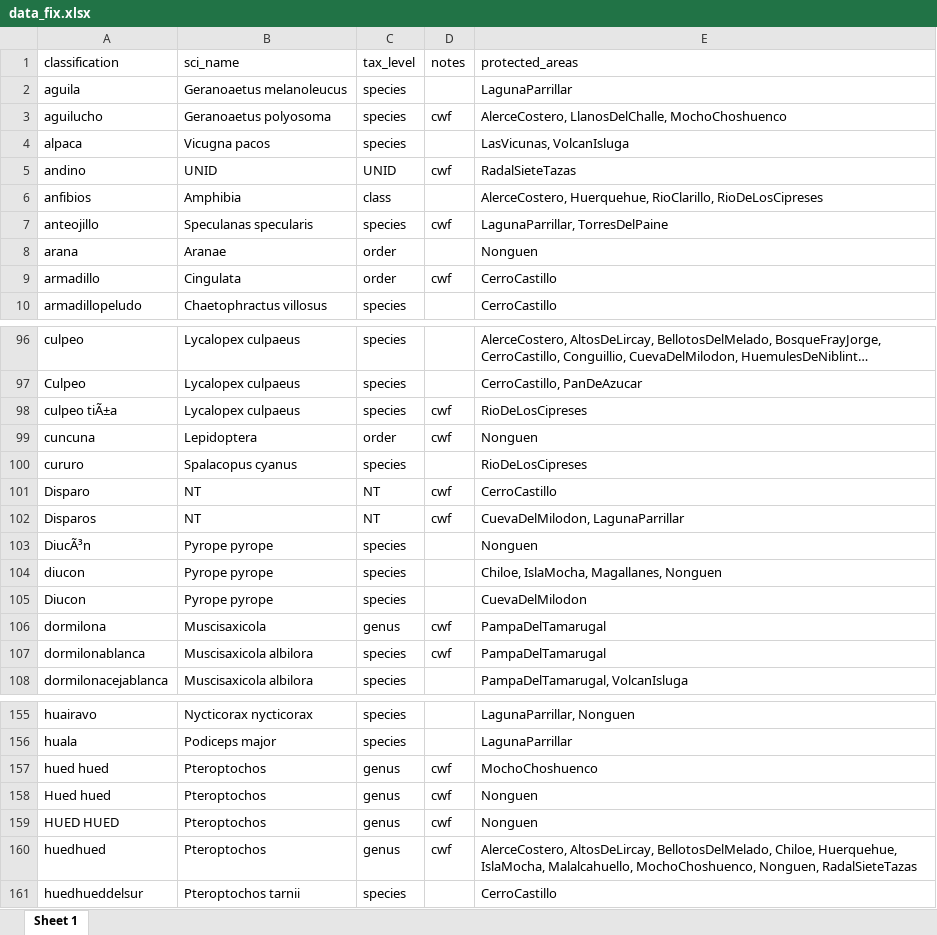
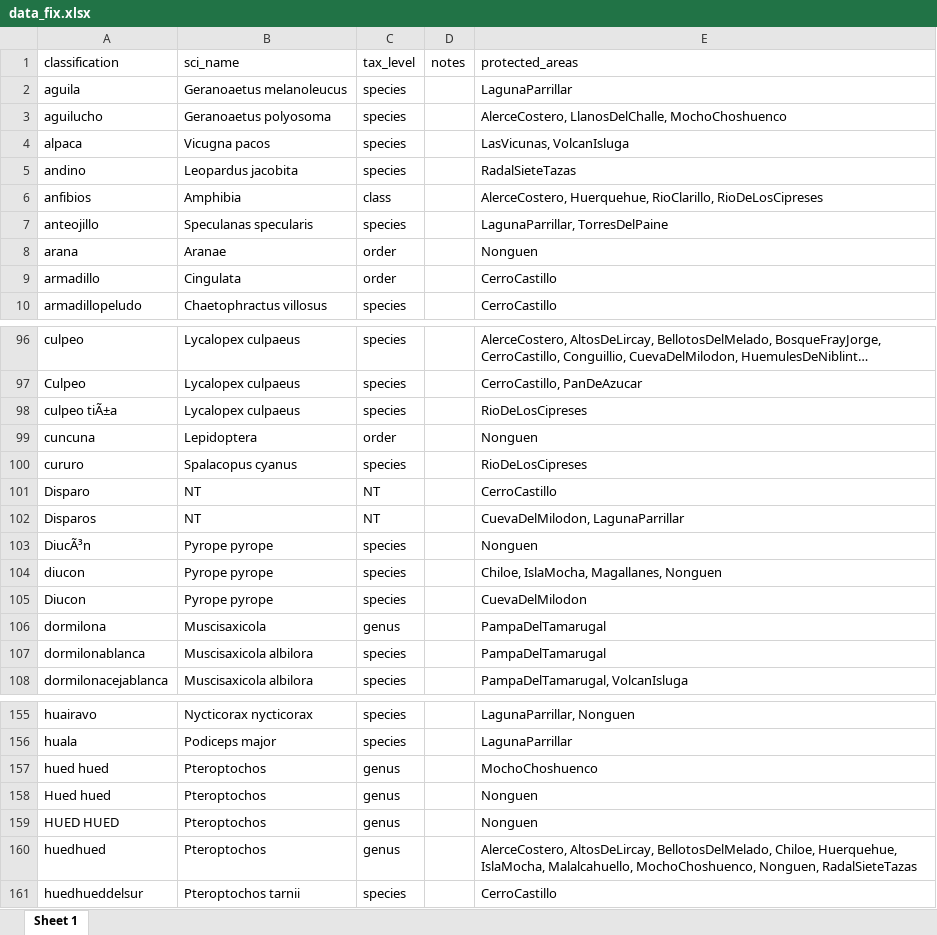
Before and after one commit to gcardenas6/photomonitoring-chile, an Excel workbook: data_fix.xlsx, sheet Sheet 1, drawn as a sheet; only a part is shown, gaps mark what is left out; long unchanged cells end in …; values as stored, in another font and other column widths than the file's, no borders; the diff covers the shown part only; the diff names each change by its address in the sheet, - before the commit and + after, or states it on an @@ line.

```diff
--- a/data_fix.xlsx (sheet Sheet 1)
+++ b/data_fix.xlsx (sheet Sheet 1)
-D3 (notes): cwf
+D3 (notes): (empty)
-B5 (sci_name): UNID
+B5 (sci_name): Leopardus jacobita
-C5 (tax_level): UNID
+C5 (tax_level): species
-D5 (notes): cwf
+D5 (notes): (empty)
-D7 (notes): cwf
+D7 (notes): (empty)
-D9 (notes): cwf
+D9 (notes): (empty)
-D98:D99 (notes): cwf
+D98:D99 (notes): (empty)
-D101:D102 (notes): cwf
+D101:D102 (notes): (empty)
-D106:D107 (notes): cwf
+D106:D107 (notes): (empty)
-D157:D160 (notes): cwf
+D157:D160 (notes): (empty)
```
Also changed, not shown: 72 edited cells elsewhere in this sheet.
